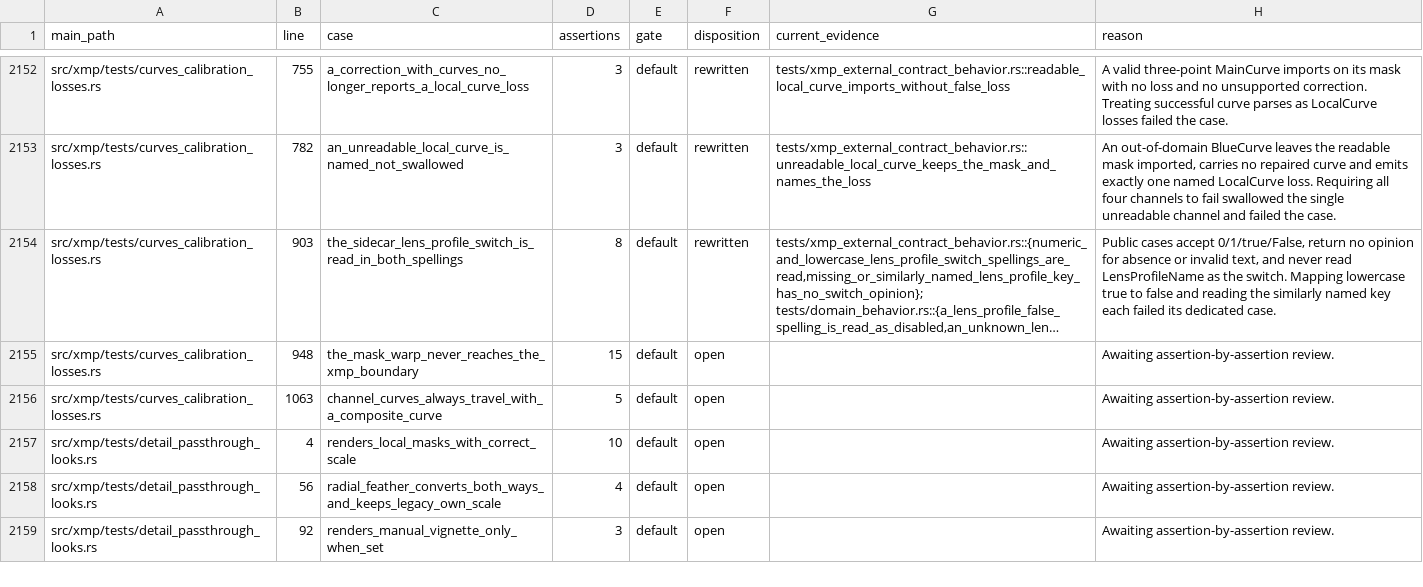
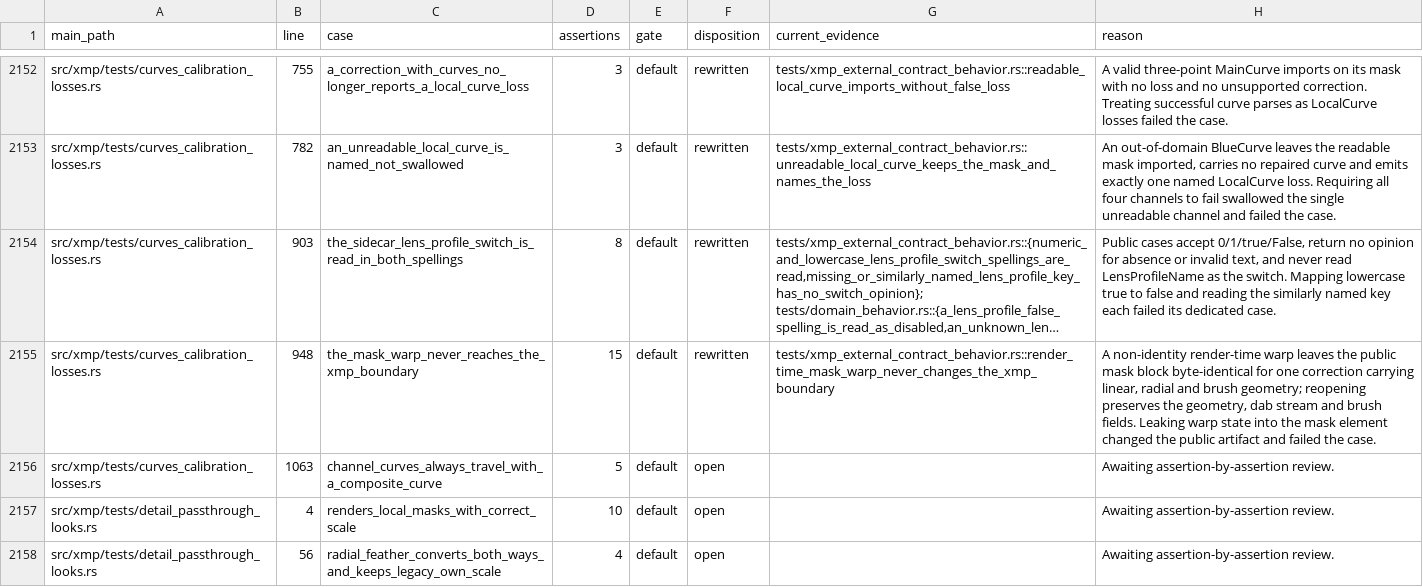
Before and after one commit to Leo-stone-dot/autoshade, a TSV file: docs/main_test_case_audit.tsv, drawn as a sheet; only a part is shown, gaps mark what is left out; the shorter side is filled out with more unchanged rows; long unchanged cells end in …; the diff names each change by its address in the sheet, - before the commit and + after, or states it on an @@ line.

Commit message:
test(xmp): keep mask warp render-only

```diff
--- a/docs/main_test_case_audit.tsv
+++ b/docs/main_test_case_audit.tsv
-F2155 (disposition): open
+F2155 (disposition): rewritten
-G2155 (current_evidence): (empty)
+G2155 (current_evidence): tests/xmp_external_contract_behavior.rs::render_time_mask_warp_never_changes_the_xmp_boundary
-H2155 (reason): Awaiting assertion-by-assertion review.
+H2155 (reason): A non-identity render-time warp leaves the public mask block byte-identical for one correction carrying linear, radial and brush geometry; reopening preserves the geometry, dab stream and brush fields. Leaking warp state into the mask element changed the public artifact and failed the case.
```
Also changed, not shown: 2 other files.
